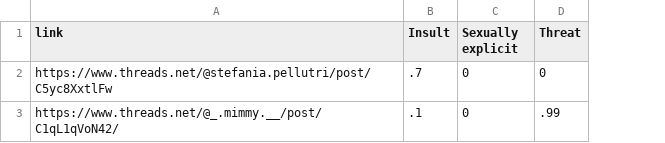
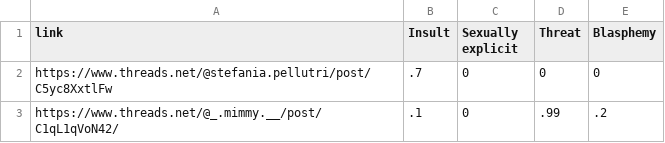
Before and after one commit to RUSTelli/Threads-audio-analysis, a CSV file: dataset.csv, drawn as a sheet; the diff names each change by its address in the sheet, - before the commit and + after, or states it on an @@ line.

Commit message:
dataset update

```diff
--- a/dataset.csv
+++ b/dataset.csv
+column E (Blasphemy), rows 2-3: 0 | .2
```
